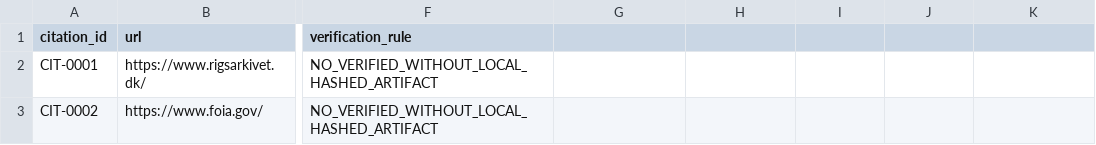
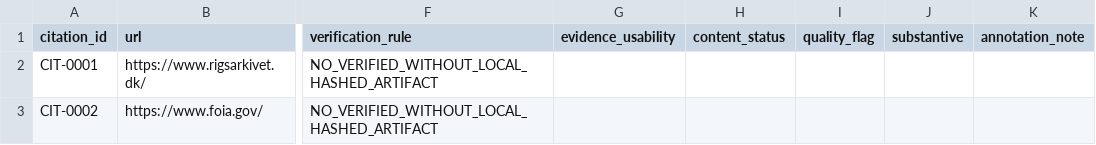
Before and after one commit to GlobalRestitutionAlliance/african-american-dk-reparations-master-litigation, a CSV file: 03_Evidentiary_Exhibits/CITATION_INDEX.csv, drawn as a sheet; only a part is shown, gaps mark what is left out; the diff names each change by its address in the sheet, - before the commit and + after, or states it on an @@ line.

```diff
--- a/03_Evidentiary_Exhibits/CITATION_INDEX.csv
+++ b/03_Evidentiary_Exhibits/CITATION_INDEX.csv
-G1: (empty)
+G1: evidence_usability
-H1: (empty)
+H1: content_status
-I1: (empty)
+I1: quality_flag
-J1: (empty)
+J1: substantive
-K1: (empty)
+K1: annotation_note
```
Also changed, not shown: 1 other file.
